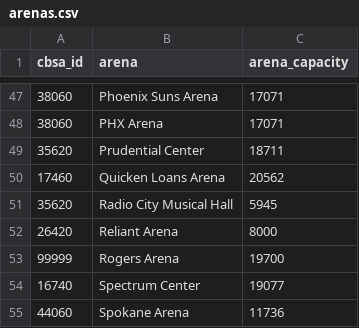
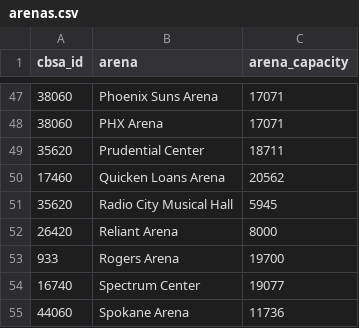
Before and after one commit to beanumber/wnbaattendance, a CSV file: data-raw/arenas.csv, drawn as a sheet; only a part is shown, gaps mark what is left out.

```diff
--- a/data-raw/arenas.csv
+++ b/data-raw/arenas.csv
@@ -52,3 +52,3 @@ cbsa_id, arena, arena_capacity
 26420, "Reliant Arena", 8000
-99999, "Rogers Arena", 19700
+933, "Rogers Arena", 19700
 16740, "Spectrum Center", 19077
```
Also changed, not shown: 2 other files.
